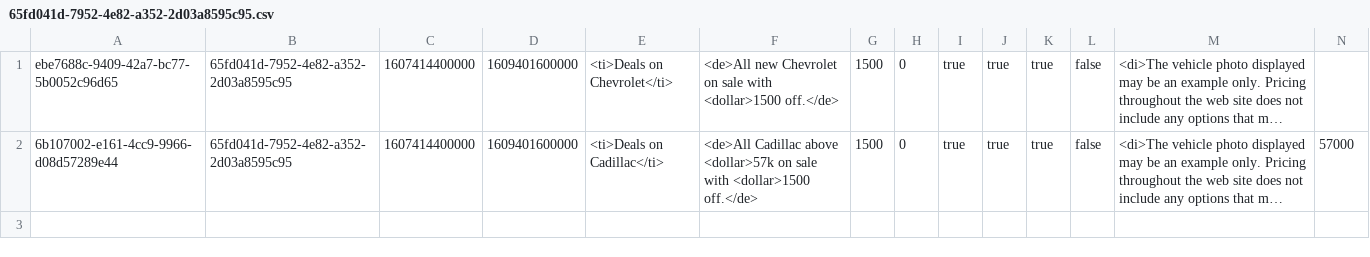
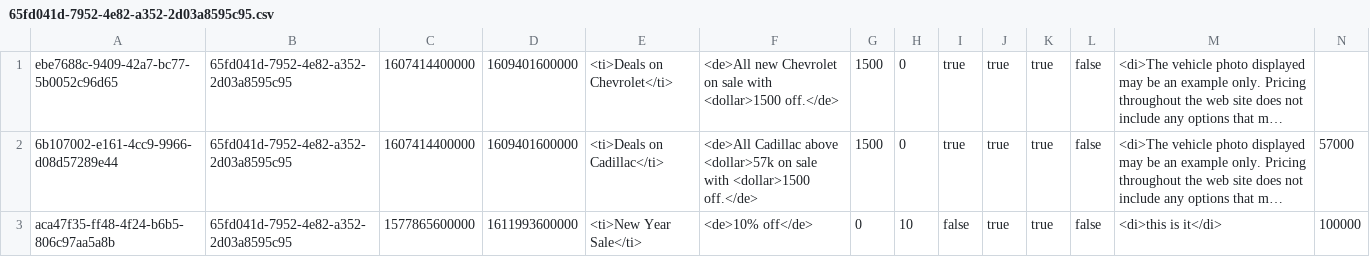
Before and after one commit to YaqiWang0/INFO5100-final-project-20Sep, a CSV file: data/specials/65fd041d-7952-4e82-a352-2d03a8595c95.csv, drawn as a sheet; only a part is shown; long unchanged cells end in …; rows hold the shown columns only; the diff names each change by its address in the sheet, - before the commit and + after, or states it on an @@ line.

```diff
--- a/data/specials/65fd041d-7952-4e82-a352-2d03a8595c95.csv
+++ b/data/specials/65fd041d-7952-4e82-a352-2d03a8595c95.csv
+row 3: aca47f35-ff48-4f24-b6b5-806c97aa5a8b | 65fd041d-7952-4e82-a352-2d03a8595c95 | 1577865600000 | 1611993600000 | <ti>New Year Sale</ti> | <de>10% off</de> | 0 | 10 | false | true | true | false | <di>this is it</di> | 100000
```
Also changed, not shown: data/specials/1f3f02f6-1d69-4874-b976-e45d0d44a5bc.csv, data/specials/a199e835-4514-43c3-9ba9-c028e61bb81a.csv, 13 other files.
